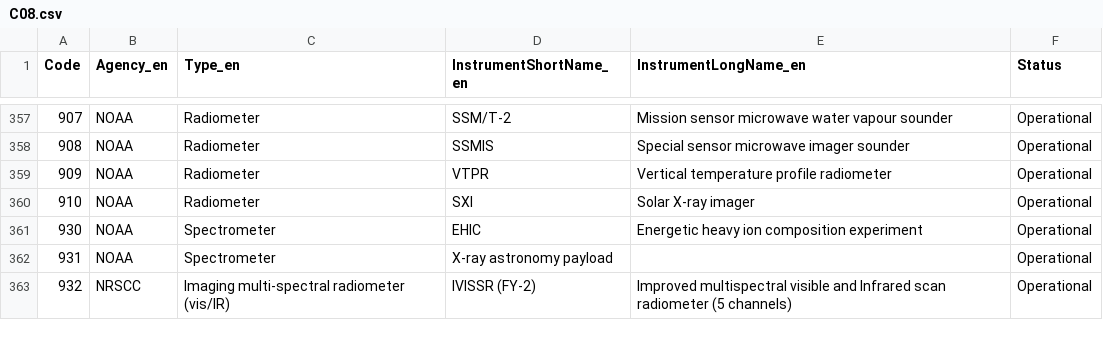
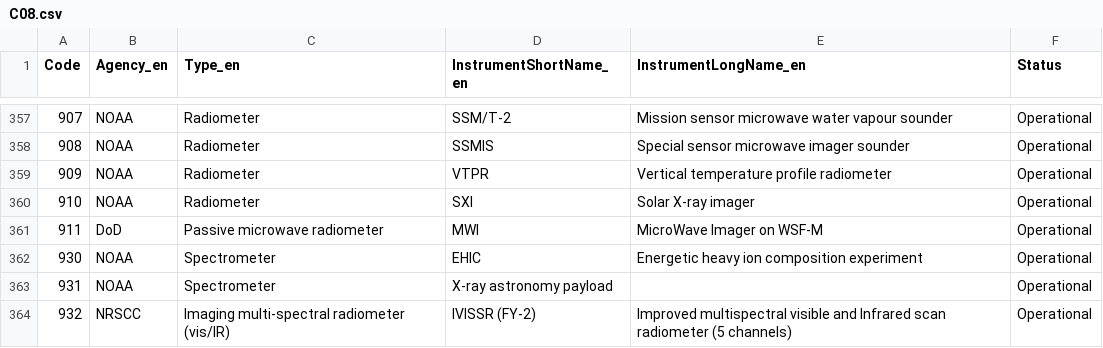
Before and after one commit to wmo-im/CCT, a CSV file: C08.csv, drawn as a sheet; only a part is shown, gaps mark what is left out.

```diff
--- a/C08.csv
+++ b/C08.csv
@@ -360,2 +360,3 @@ Code,Agency_en,Type_en,InstrumentShortName_en,InstrumentLongName_en,Status
 910,NOAA,Radiometer,SXI,Solar X-ray imager,Operational
+911,DoD,Passive microwave radiometer,MWI,MicroWave Imager on WSF-M,Operational
 930,NOAA,Spectrometer,EHIC,Energetic heavy ion composition experiment,Operational
```
Also changed, not shown: C05.csv, C11.csv, 9 other files.
